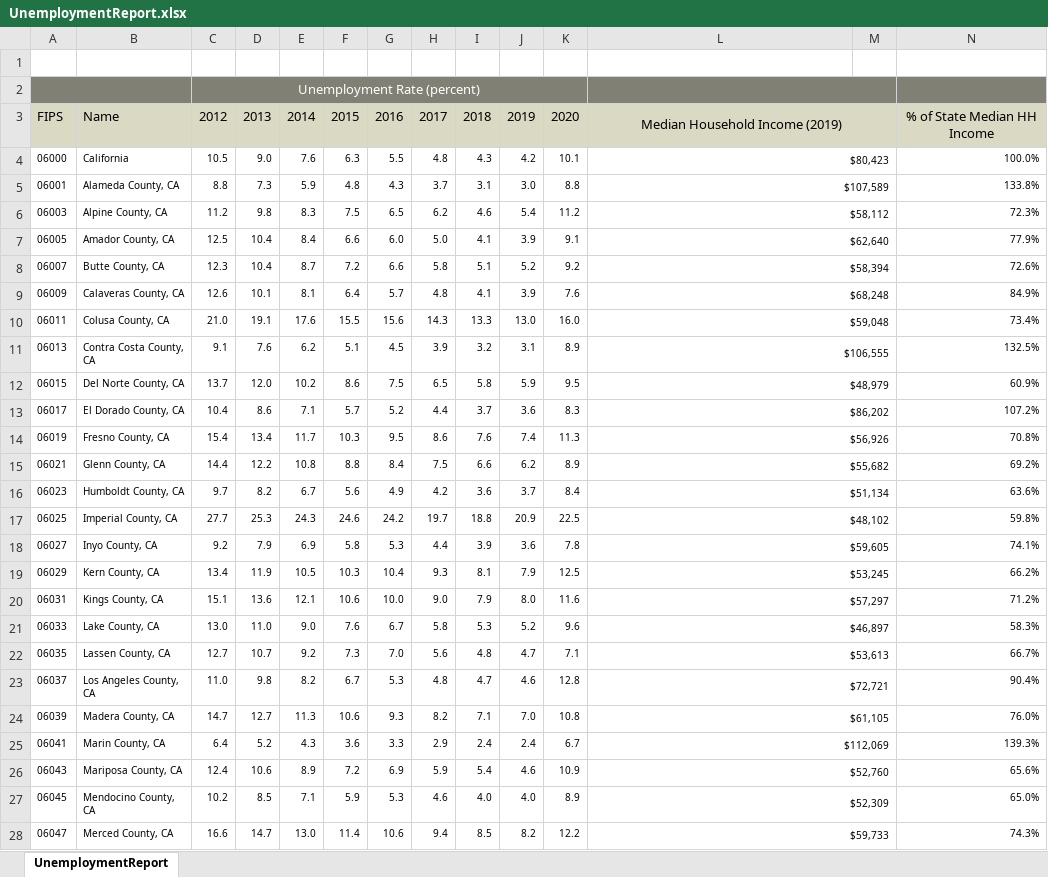
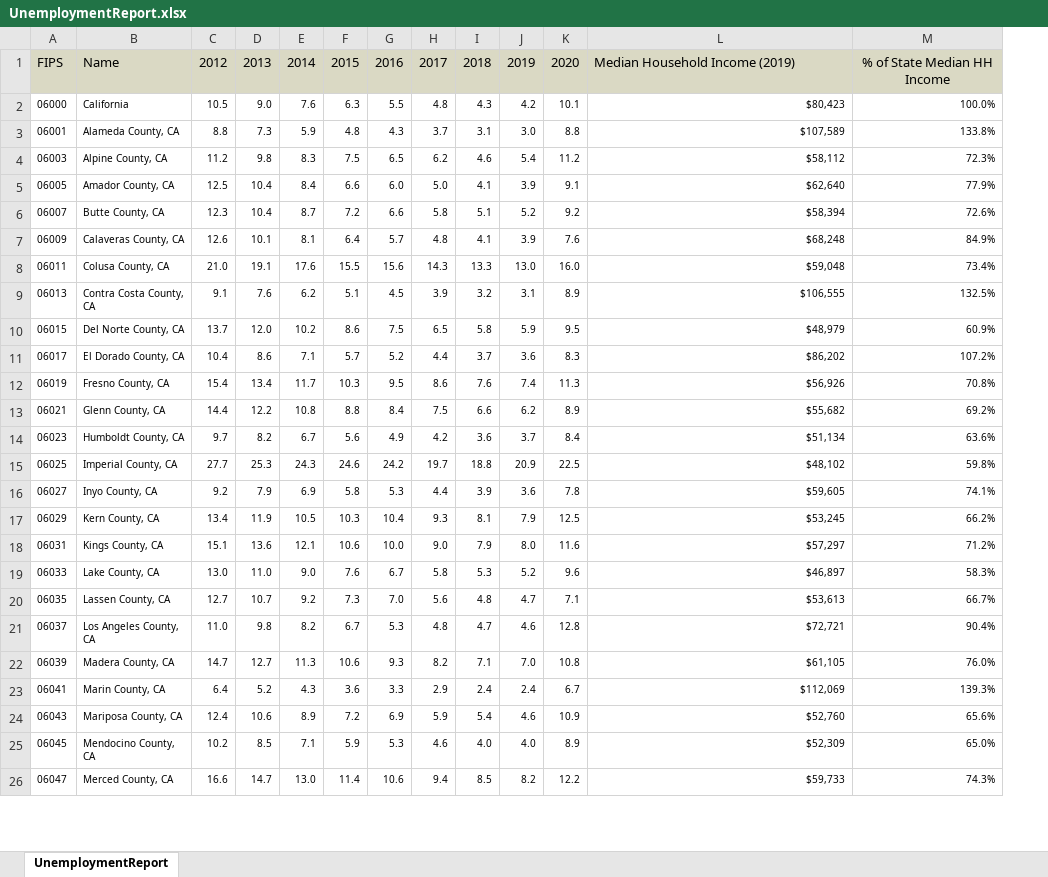
Before and after one commit to cboyajian/eds222-final-project, an Excel workbook: income_data/UnemploymentReport.xlsx, sheet UnemploymentReport, drawn as a sheet; only a part is shown; values as stored, in another font and other column widths than the file's, no borders; removed rows and columns are numbered as before the commit, all else as after; the diff covers the shown part only; the diff names each change by its address in the sheet, - before the commit and + after, or states it on an @@ line.

Commit message:
added and wrangled income data

```diff
--- a/income_data/UnemploymentReport.xlsx (sheet UnemploymentReport)
+++ b/income_data/UnemploymentReport.xlsx (sheet UnemploymentReport)
-column M, empty
-row 1: (empty)
-row 2:  |  | Unemployment Rate (percent)
-L1 alignment: center
+L1 alignment: left
-L3:M3 merged
-L4:M4 merged
-L5:M5 merged
-L6:M6 merged
-L7:M7 merged
-L8:M8 merged
-L9:M9 merged
-L10:M10 merged
-L11:M11 merged
-L12:M12 merged
-L13:M13 merged
-L14:M14 merged
-L15:M15 merged
-L16:M16 merged
-L17:M17 merged
-L18:M18 merged
-L19:M19 merged
-L20:M20 merged
-L21:M21 merged
-L22:M22 merged
-L23:M23 merged
-L24:M24 merged
-L25:M25 merged
-L26:M26 merged
-L27:M27 merged
-L28:M28 merged
```
Also changed, not shown: merged cells elsewhere in this sheet, 2 other files.
